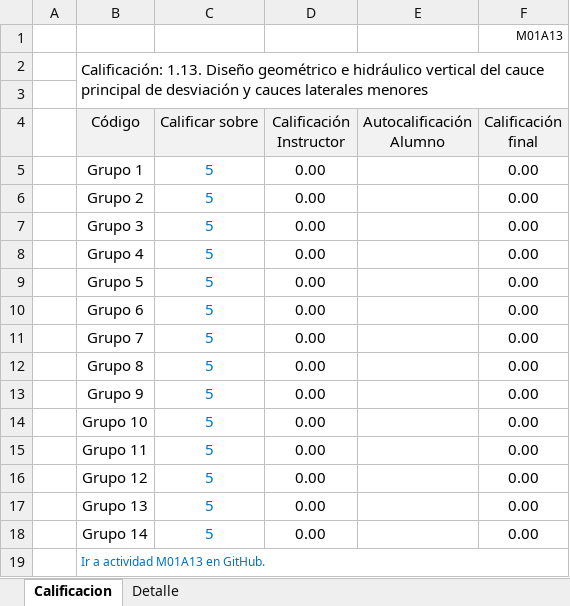
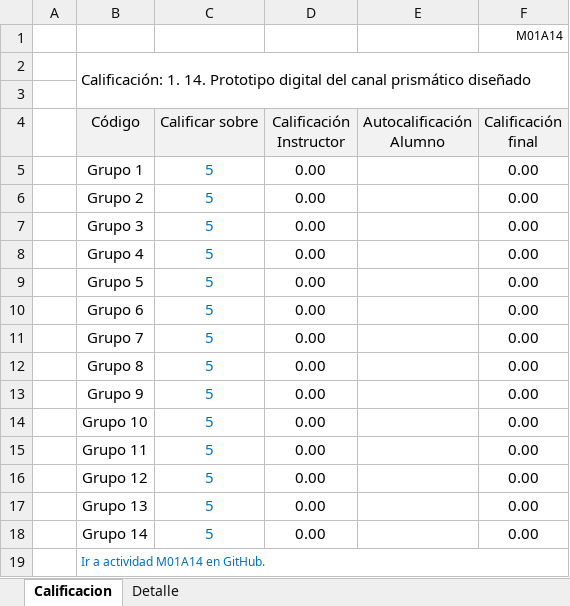
Before and after one commit to rcfdtools/R.HCMC, an Excel workbook: activity/M01A14/M01A14_DisenoVerticalPrototipo.xlsx, sheet Calificacion, drawn as a sheet; values as stored, in another font and other column widths than the file's, no borders; charts and pictures not drawn; the diff names each change by its address in the sheet, - before the commit and + after, or states it on an @@ line.

```diff
--- a/activity/M01A14/M01A14_DisenoVerticalPrototipo.xlsx (sheet Calificacion)
+++ b/activity/M01A14/M01A14_DisenoVerticalPrototipo.xlsx (sheet Calificacion)
-F1 (Calificación final): M01A13
+F1 (Calificación final): M01A14
-B2 (Código): Calificación: 1.13. Diseño geométrico e hidráulico vertical del cauce principal de desviación y cauces laterales menores
+B2 (Código): Calificación: 1. 14. Prototipo digital del canal prismático diseñado
-B19 (Código): Ir a actividad M01A13 en GitHub.
+B19 (Código): Ir a actividad M01A14 en GitHub.
```
Also changed, not shown: sheet Detalle, formulas that keep their value, charts or pictures, 1 other file.
